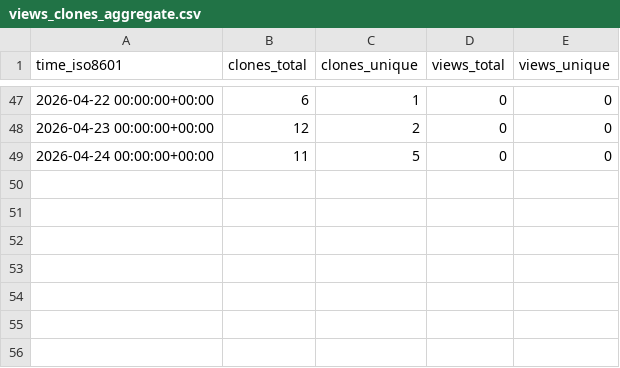
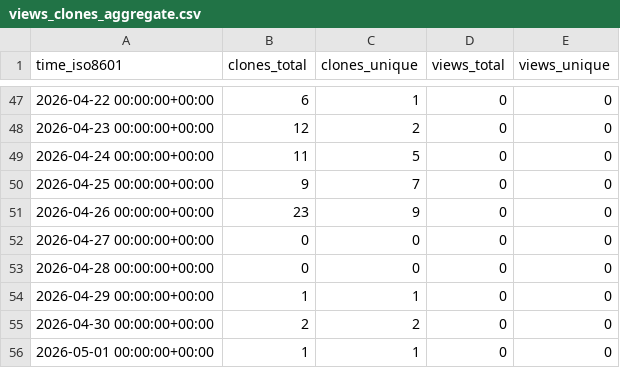
Before and after one commit to ThiHarper/GrappleGraph, a CSV file: ThiHarper/GrappleGraph/ghrs-data/views_clones_aggregate.csv, drawn as a sheet; only a part is shown, gaps mark what is left out; the diff names each change by its address in the sheet, - before the commit and + after, or states it on an @@ line.

```diff
--- a/ThiHarper/GrappleGraph/ghrs-data/views_clones_aggregate.csv
+++ b/ThiHarper/GrappleGraph/ghrs-data/views_clones_aggregate.csv
+row 50: 2026-04-25 00:00:00+00:00 | 9 | 7 | 0 | 0
+row 51: 2026-04-26 00:00:00+00:00 | 23 | 9 | 0 | 0
+row 52: 2026-04-27 00:00:00+00:00 | 0 | 0 | 0 | 0
+row 53: 2026-04-28 00:00:00+00:00 | 0 | 0 | 0 | 0
+row 54: 2026-04-29 00:00:00+00:00 | 1 | 1 | 0 | 0
+row 55: 2026-04-30 00:00:00+00:00 | 2 | 2 | 0 | 0
+row 56: 2026-05-01 00:00:00+00:00 | 1 | 1 | 0 | 0
```
Also changed, not shown: 1 other file.
